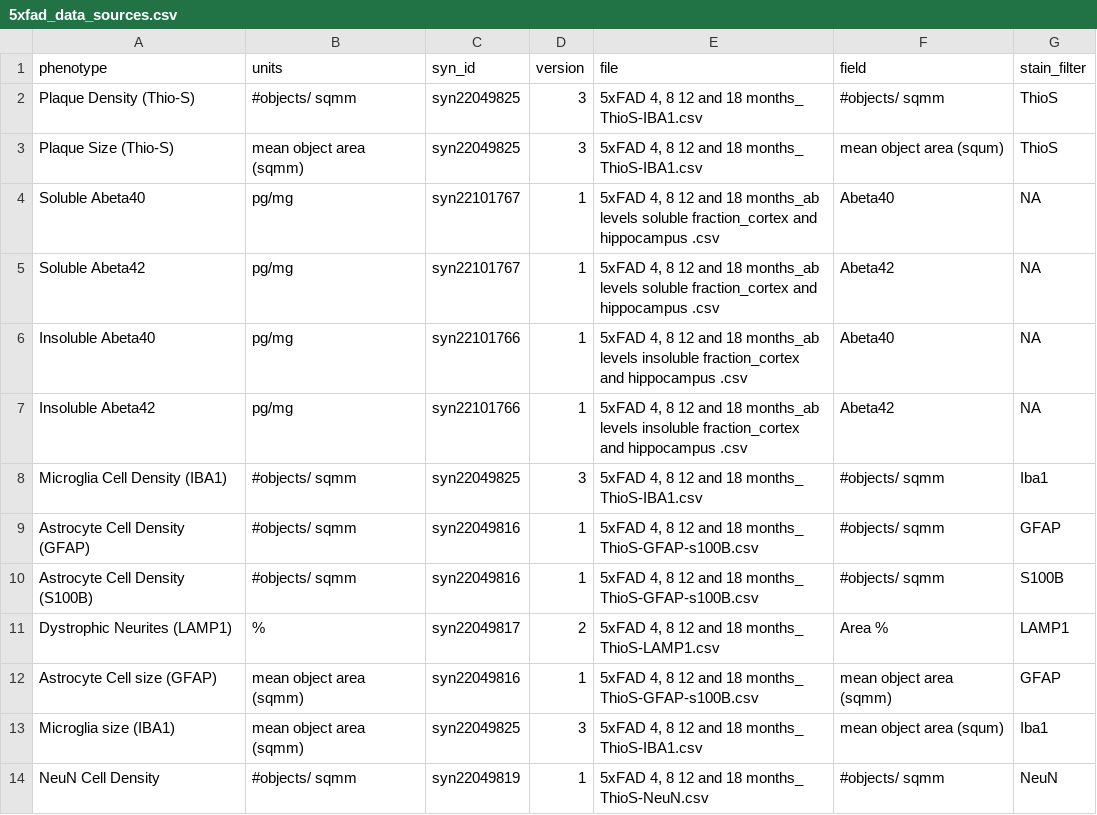
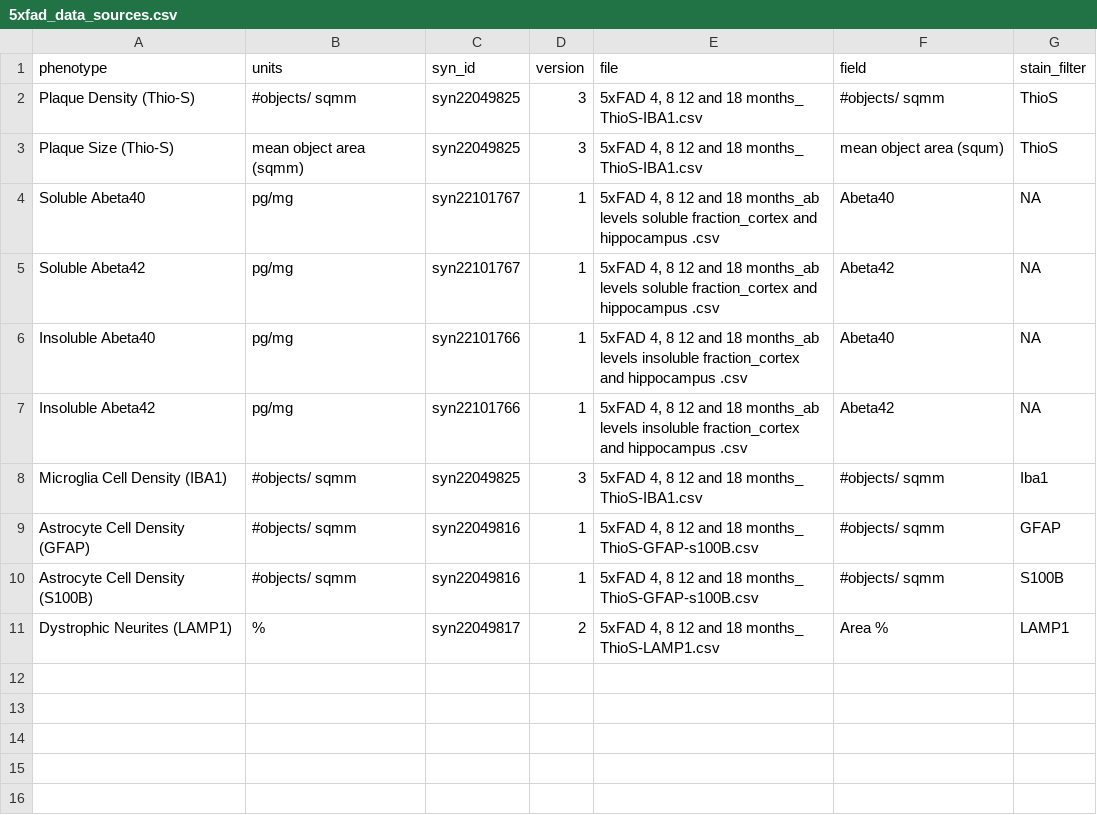
Before and after one commit to Sage-Bionetworks/magora, a CSV file: data-raw/pathology/5xFAD/5xfad_data_sources.csv, drawn as a sheet.

Commit message:
Closes #96: Remove astrocyte cell size, microglia size, and neun cell density from 5xfad data

```diff
--- a/data-raw/pathology/5xFAD/5xfad_data_sources.csv
+++ b/data-raw/pathology/5xFAD/5xfad_data_sources.csv
@@ -11,4 +11 @@ Astrocyte Cell Density (S100B),#objects/ sqmm,syn22049816,1,"5xFAD 4, 8 12 and 1
 Dystrophic Neurites (LAMP1),%,syn22049817,2,"5xFAD 4, 8 12 and 18 months_ ThioS-LAMP1.csv",Area %,LAMP1
-Astrocyte Cell size (GFAP),mean object area (sqmm),syn22049816,1,"5xFAD 4, 8 12 and 18 months_ ThioS-GFAP-s100B.csv",mean object area (sqmm),GFAP
-Microglia size (IBA1),mean object area (sqmm),syn22049825,3,"5xFAD 4, 8 12 and 18 months_ ThioS-IBA1.csv",mean object area (squm),Iba1
-NeuN Cell Density,#objects/ sqmm,syn22049819,1,"5xFAD 4, 8 12 and 18 months_ ThioS-NeuN.csv",#objects/ sqmm,NeuN
```
Also changed, not shown: 4 other files.
